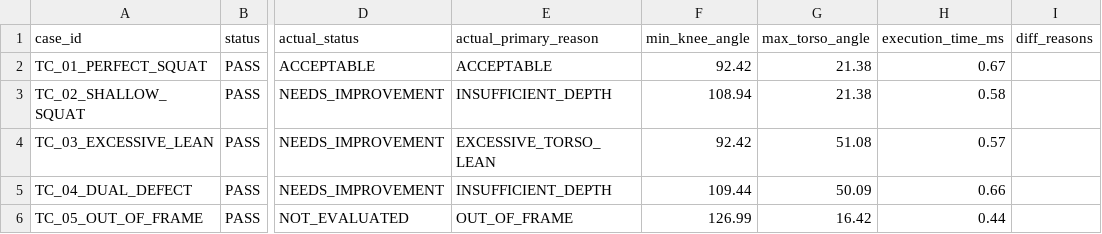
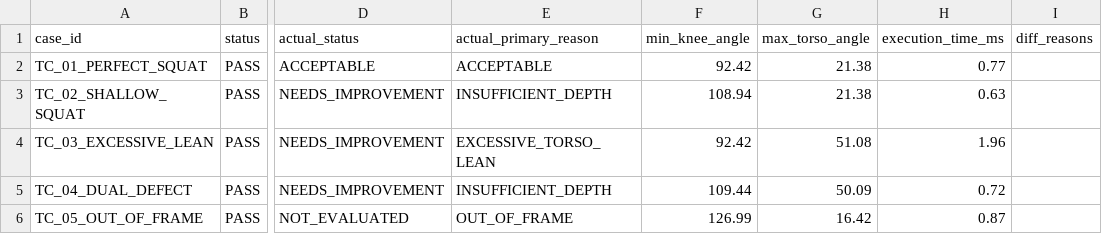
Before and after one commit to huwany1/Undergraduate-engineering-thesis, a CSV file: reports/validation_package/metrics_summary.csv, drawn as a sheet; only a part is shown, gaps mark what is left out; the diff names each change by its address in the sheet, - before the commit and + after, or states it on an @@ line.

Commit message:
chore(validation): sync validation package artifacts with latest baseline run

```diff
--- a/reports/validation_package/metrics_summary.csv
+++ b/reports/validation_package/metrics_summary.csv
-H2 (execution_time_ms): 0.67
+H2 (execution_time_ms): 0.77
-H3 (execution_time_ms): 0.58
+H3 (execution_time_ms): 0.63
-H4 (execution_time_ms): 0.57
+H4 (execution_time_ms): 1.96
-H5 (execution_time_ms): 0.66
+H5 (execution_time_ms): 0.72
-H6 (execution_time_ms): 0.44
+H6 (execution_time_ms): 0.87
```
Also changed, not shown: 2 other files.
